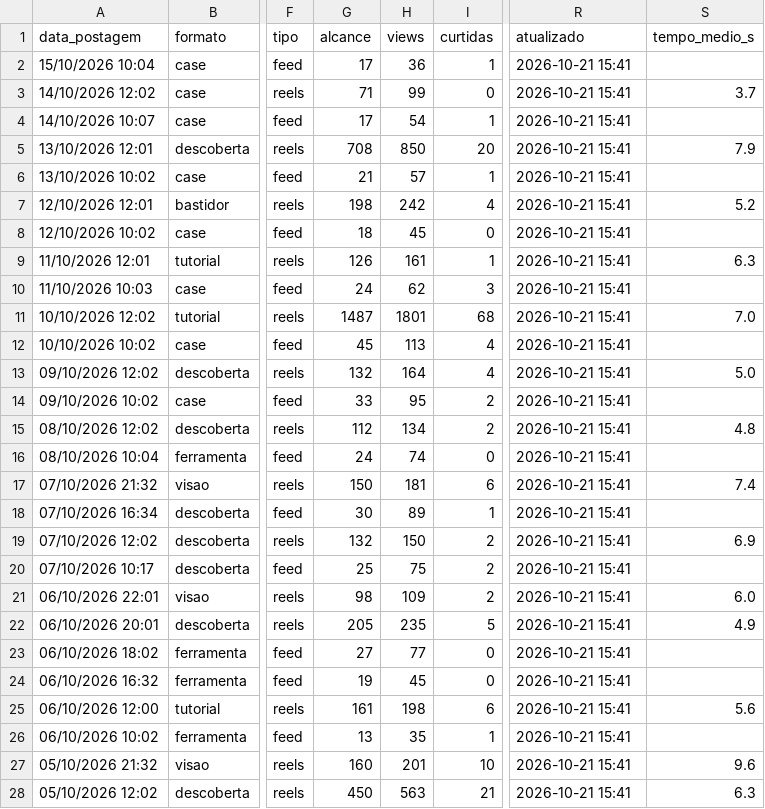
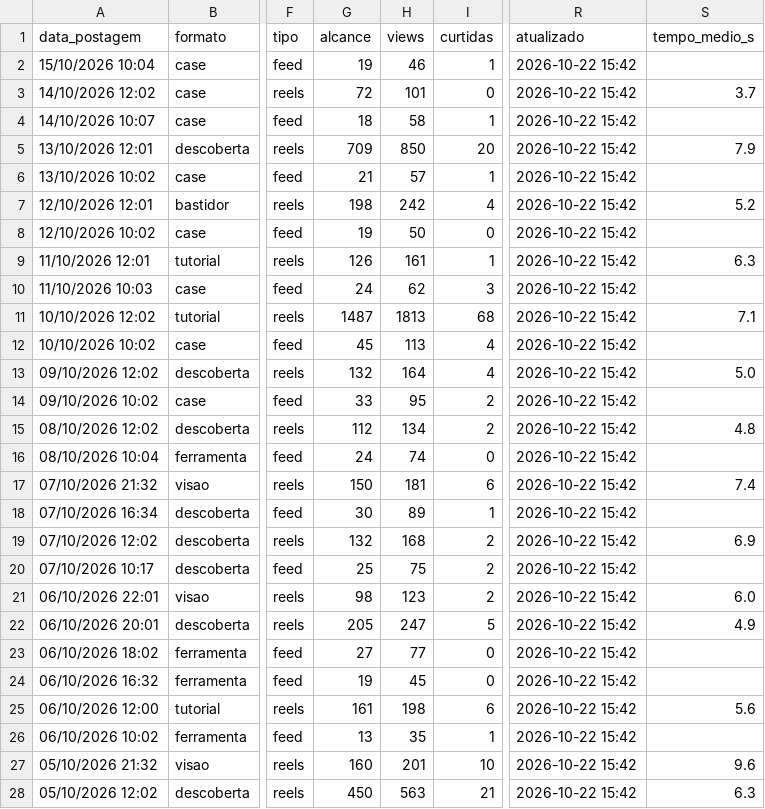
Before and after one commit to gabrielduartefaria26-lab/oasis-agendador, a CSV file: metricas.csv, drawn as a sheet; only a part is shown, gaps mark what is left out; the diff covers the shown part only; the diff names each change by its address in the sheet, - before the commit and + after, or states it on an @@ line.

Commit message:
metricas: 2026-10-22

```diff
--- a/metricas.csv
+++ b/metricas.csv
-G2 (alcance): 17
+G2 (alcance): 19
-H2 (views): 36
+H2 (views): 46
-R2:R28 (atualizado): 2026-10-21 15:41
+R2:R28 (atualizado): 2026-10-22 15:42
-G3 (alcance): 71
+G3 (alcance): 72
-H3 (views): 99
+H3 (views): 101
-G4 (alcance): 17
+G4 (alcance): 18
-H4 (views): 54
+H4 (views): 58
-G5 (alcance): 708
+G5 (alcance): 709
-G8 (alcance): 18
+G8 (alcance): 19
-H8 (views): 45
+H8 (views): 50
-H11 (views): 1801
+H11 (views): 1813
-S11 (tempo_medio_s): 7.0
+S11 (tempo_medio_s): 7.1
-H19 (views): 150
+H19 (views): 168
-H21 (views): 109
+H21 (views): 123
-H22 (views): 235
+H22 (views): 247
```
Also changed, not shown: 72 edited cells elsewhere in this file.
